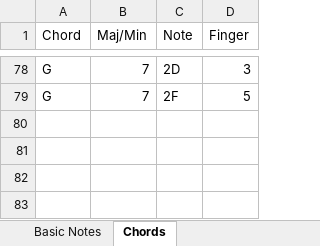
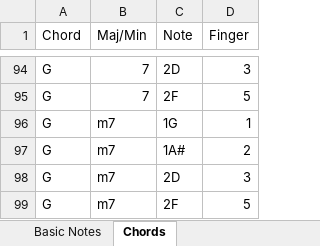
Before and after one commit to atseewal/Tableau-Chord-Chart, an Excel workbook: Chord_Chart_Source.xlsx, sheet Chords, drawn as a sheet; only a part is shown, gaps mark what is left out; values as stored, in another font and other column widths than the file's, no borders; the diff covers the shown part only; the diff names each change by its address in the sheet, - before the commit and + after, or states it on an @@ line.

Commit message:
Add Remaining m7 chords
Updated extract

```diff
--- a/Chord_Chart_Source.xlsx (sheet Chords)
+++ b/Chord_Chart_Source.xlsx (sheet Chords)
+row 96: G | m7 | 1G | 1
+row 97: G | m7 | 1A# | 2
+row 98: G | m7 | 2D | 3
+row 99: G | m7 | 2F | 5
```
Also changed, not shown: 16 added rows elsewhere in this sheet, 1 other file.
